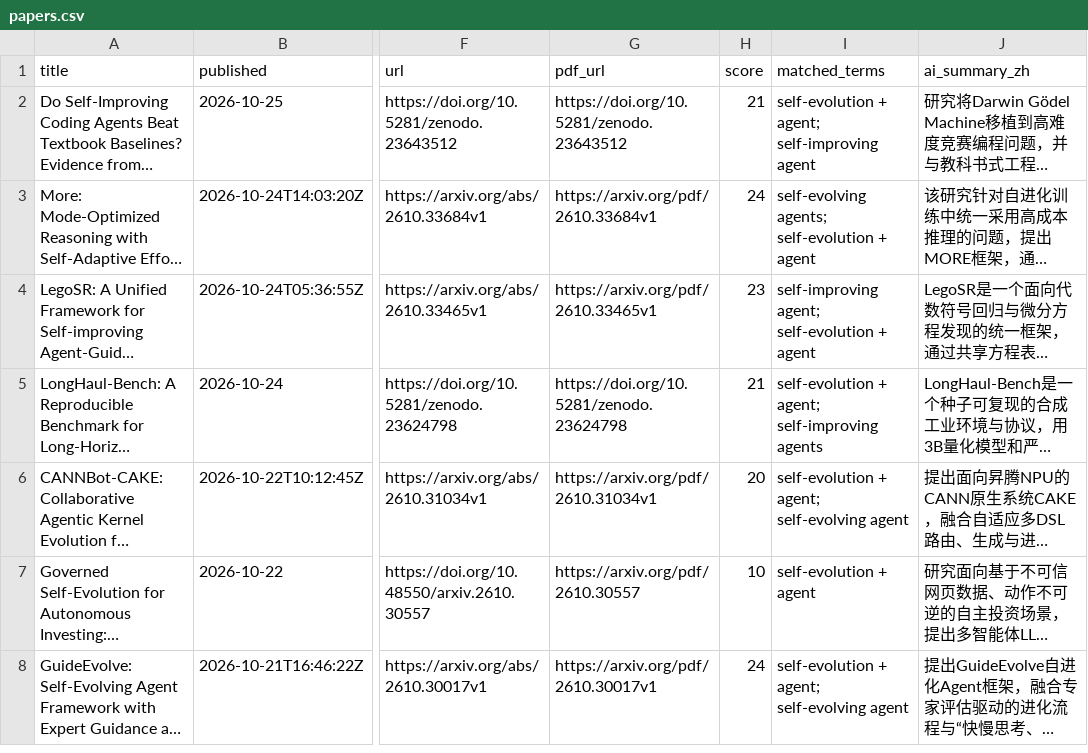
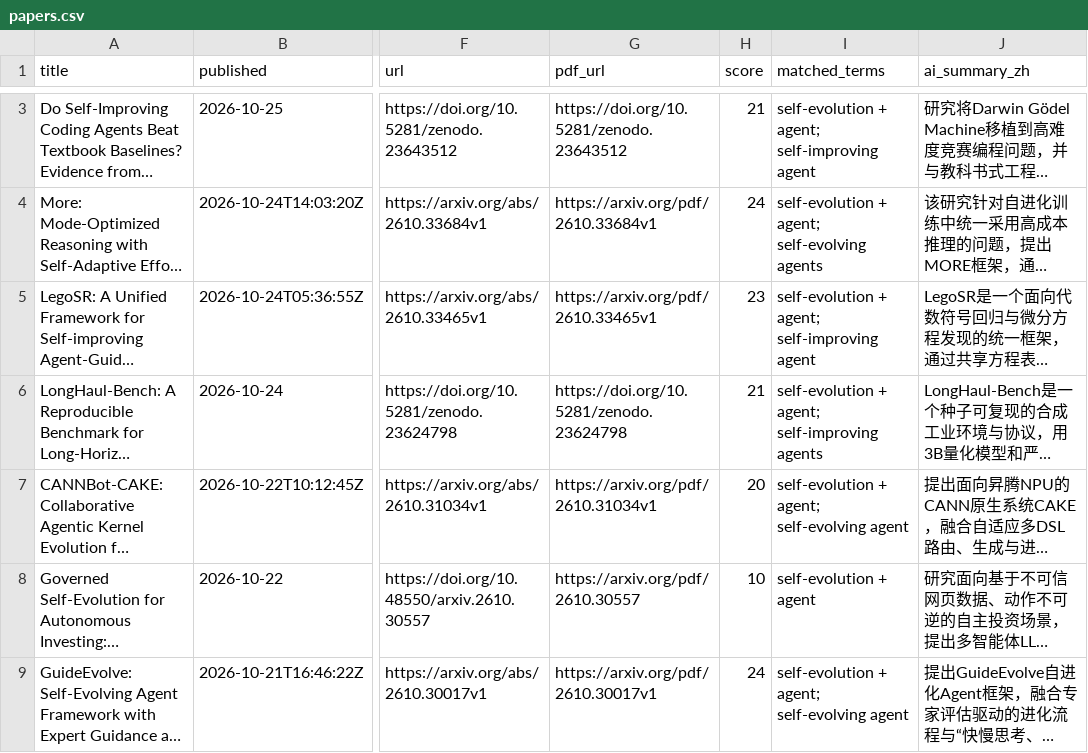
Before and after one commit to HexWillAppear/bim-ifc-paper-radar, a CSV file: data/self-evolving-agent/papers.csv, drawn as a sheet; only a part is shown, gaps mark what is left out; long unchanged cells end in …; addresses are those after the commit; the diff covers the shown part only; the diff names each change by its address in the sheet, - before the commit and + after, or states it on an @@ line.

```diff
--- a/data/self-evolving-agent/papers.csv
+++ b/data/self-evolving-agent/papers.csv
-I4 (matched_terms): self-evolving agents; self-evolution + agent
+I4 (matched_terms): self-evolution + agent; self-evolving agents
-I5 (matched_terms): self-improving agent; self-evolution + agent
+I5 (matched_terms): self-evolution + agent; self-improving agent
```
Also changed, not shown: 1 added row and 1 edited cell elsewhere in this file, data/papers.csv, 6 other files.
